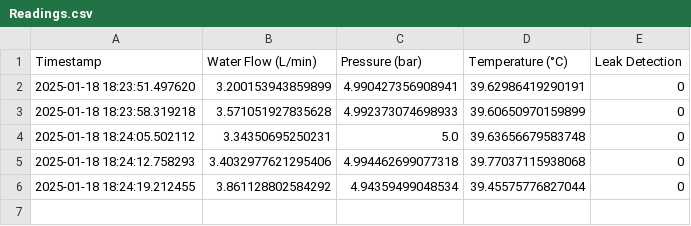
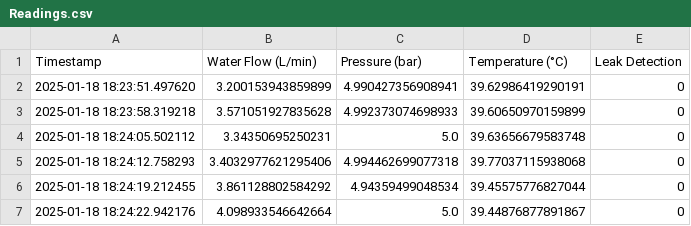
Before and after one commit to Ashaz4994/AGGLOMERATION, a CSV file: Data/Readings.csv, drawn as a sheet; the diff names each change by its address in the sheet, - before the commit and + after, or states it on an @@ line.

Commit message:
Updating CSV file via API

```diff
--- a/Data/Readings.csv
+++ b/Data/Readings.csv
+row 7: 2025-01-18 18:24:22.942176 | 4.098933546642664 | 5.0 | 39.44876877891867 | 0
```
